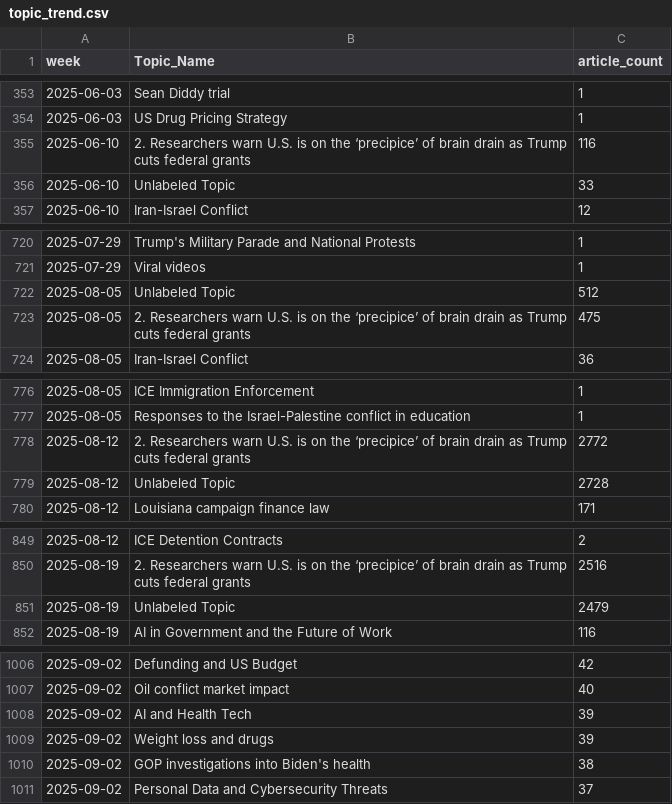
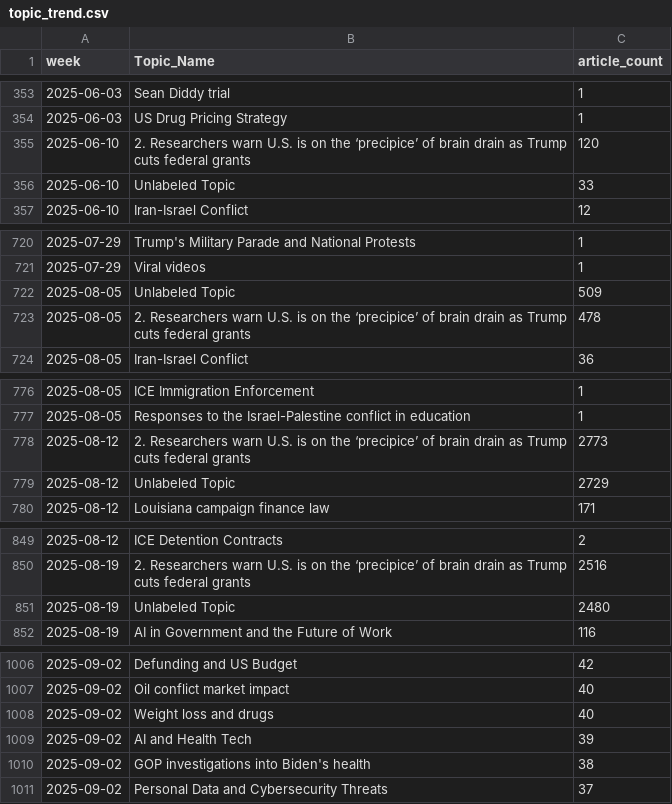
Before and after one commit to ERSRisk/Tulane-Sentiment-Analysis, a CSV file: Model_training/topic_trend.csv, drawn as a sheet; only a part is shown, gaps mark what is left out; the diff covers the shown part only.

```diff
--- a/Model_training/topic_trend.csv
+++ b/Model_training/topic_trend.csv
@@ -354,3 +354,3 @@ week,Topic_Name,article_count
 2025-06-03,US Drug Pricing Strategy,1
-2025-06-10,2.  Researchers warn U.S. is on the ‘precipice’ of brain drain as Trump cuts federal grants,116
+2025-06-10,2.  Researchers warn U.S. is on the ‘precipice’ of brain drain as Trump cuts federal grants,120
 2025-06-10,Unlabeled Topic,33
@@ -721,4 +721,4 @@ week,Topic_Name,article_count
 2025-07-29,Viral videos,1
-2025-08-05,Unlabeled Topic,512
-2025-08-05,2.  Researchers warn U.S. is on the ‘precipice’ of brain drain as Trump cuts federal grants,475
+2025-08-05,Unlabeled Topic,509
+2025-08-05,2.  Researchers warn U.S. is on the ‘precipice’ of brain drain as Trump cuts federal grants,478
 2025-08-05,Iran-Israel Conflict,36
@@ -777,4 +777,4 @@ week,Topic_Name,article_count
 2025-08-05,Responses to the Israel-Palestine conflict in education,1
-2025-08-12,2.  Researchers warn U.S. is on the ‘precipice’ of brain drain as Trump cuts federal grants,2772
-2025-08-12,Unlabeled Topic,2728
+2025-08-12,2.  Researchers warn U.S. is on the ‘precipice’ of brain drain as Trump cuts federal grants,2773
+2025-08-12,Unlabeled Topic,2729
 2025-08-12,Louisiana campaign finance law,171
@@ -850,3 +850,3 @@ week,Topic_Name,article_count
 2025-08-19,2.  Researchers warn U.S. is on the ‘precipice’ of brain drain as Trump cuts federal grants,2516
-2025-08-19,Unlabeled Topic,2479
+2025-08-19,Unlabeled Topic,2480
 2025-08-19,AI in Government and the Future of Work,116
@@ -1007,4 +1007,4 @@ week,Topic_Name,article_count
 2025-09-02,Oil conflict market impact,40
+2025-09-02,Weight loss and drugs,40
 2025-09-02,AI and Health Tech,39
-2025-09-02,Weight loss and drugs,39
 2025-09-02,GOP investigations into Biden's health,38
```
Also changed, not shown: 2 edited cells elsewhere in this file, 3 other files.
